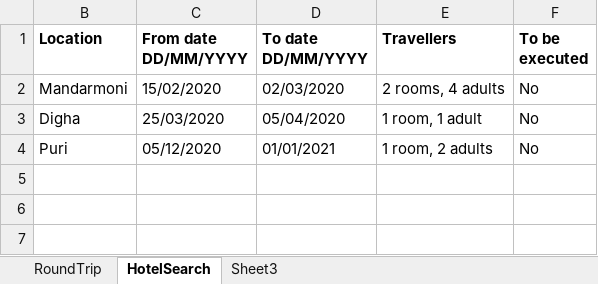
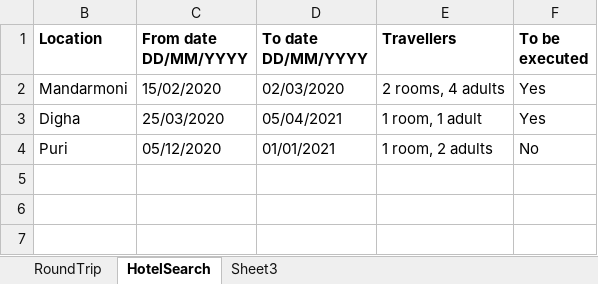
Before and after one commit to Upakaran/TestProject, an Excel workbook: SeleniumPractise/src/CleartripTestData.xlsx, sheet HotelSearch, drawn as a sheet; values as stored, in another font and other column widths than the file's, no borders; the diff names each change by its address in the sheet, - before the commit and + after, or states it on an @@ line.

```diff
--- a/SeleniumPractise/src/CleartripTestData.xlsx (sheet HotelSearch)
+++ b/SeleniumPractise/src/CleartripTestData.xlsx (sheet HotelSearch)
-F2:F3 (To be executed): No
+F2:F3 (To be executed): Yes
-D3 (To date DD/MM/YYYY): 05/04/2020
+D3 (To date DD/MM/YYYY): 05/04/2021
```
Also changed, not shown: sheet RoundTrip, 30 other files.
